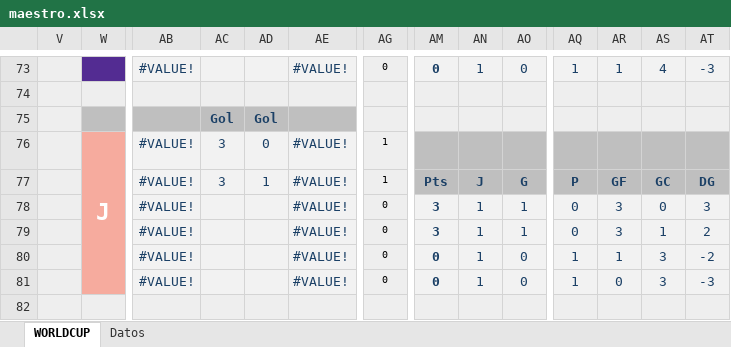
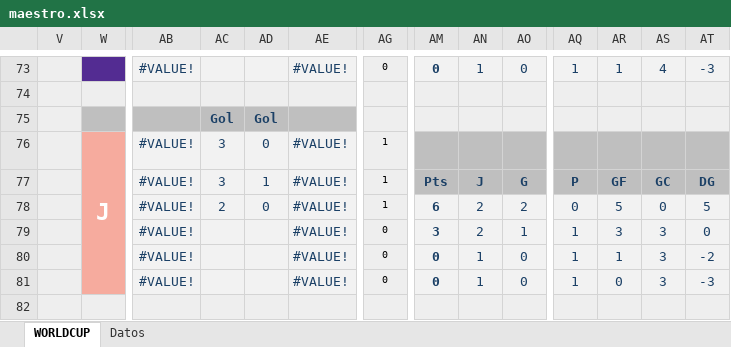
Before and after one commit to agay7/porra_mundial, an Excel workbook: data/maestro.xlsx, sheet WORLDCUP, drawn as a sheet; only a part is shown, gaps mark what is left out; values as stored, in another font and other column widths than the file's, no borders; conditional formats not drawn; the diff names each change by its address in the sheet, - before the commit and + after, or states it on an @@ line.

```diff
--- a/data/maestro.xlsx (sheet WORLDCUP)
+++ b/data/maestro.xlsx (sheet WORLDCUP)
-AC78: (empty)
+AC78: 2
-AD78: (empty)
+AD78: 0
-AG78: 0
+AG78: 1
-AM78: 3
+AM78: 6
-AN78:AN79: 1
+AN78:AN79: 2
-AO78: 1
+AO78: 2
-AR78: 3
+AR78: 5
-AT78: 3
+AT78: 5
-AQ79: 0
+AQ79: 1
-AS79: 1
+AS79: 3
-AT79: 2
+AT79: 0
```
Also changed, not shown: sheet Datos, hidden cells, clasificacion.xlsx, 3 other files.
